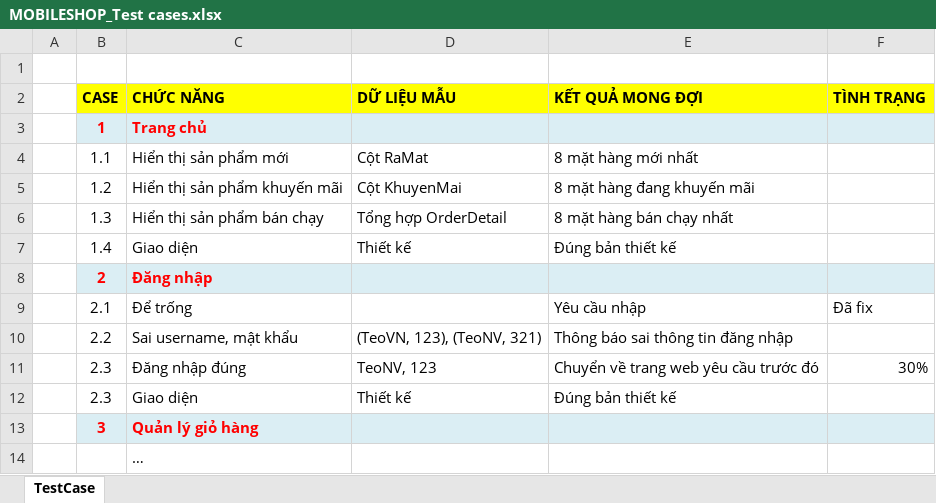
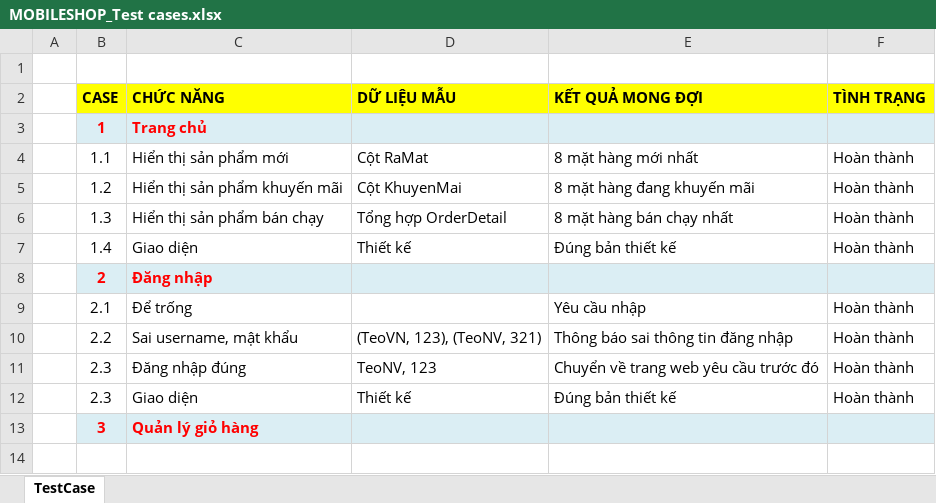
Before and after one commit to anhdatkz/TTTN, an Excel workbook: BAOCAO/Testcase/MOBILESHOP_Test cases.xlsx, sheet TestCase, drawn as a sheet; values as stored, in another font and other column widths than the file's, no borders; the diff names each change by its address in the sheet, - before the commit and + after, or states it on an @@ line.

```diff
--- a/BAOCAO/Testcase/MOBILESHOP_Test cases.xlsx (sheet TestCase)
+++ b/BAOCAO/Testcase/MOBILESHOP_Test cases.xlsx (sheet TestCase)
-F4:F7 (TÌNH TRẠNG): (empty)
+F4:F7 (TÌNH TRẠNG): Hoàn thành
-F9 (TÌNH TRẠNG): Đã fix
+F9 (TÌNH TRẠNG): Hoàn thành
-F10 (TÌNH TRẠNG): (empty)
+F10 (TÌNH TRẠNG): Hoàn thành
-F11 (TÌNH TRẠNG): 30%
+F11 (TÌNH TRẠNG): Hoàn thành
-F12 (TÌNH TRẠNG): (empty)
+F12 (TÌNH TRẠNG): Hoàn thành
-row 14:  |  | …
```
Also changed, not shown: 2 other files.
